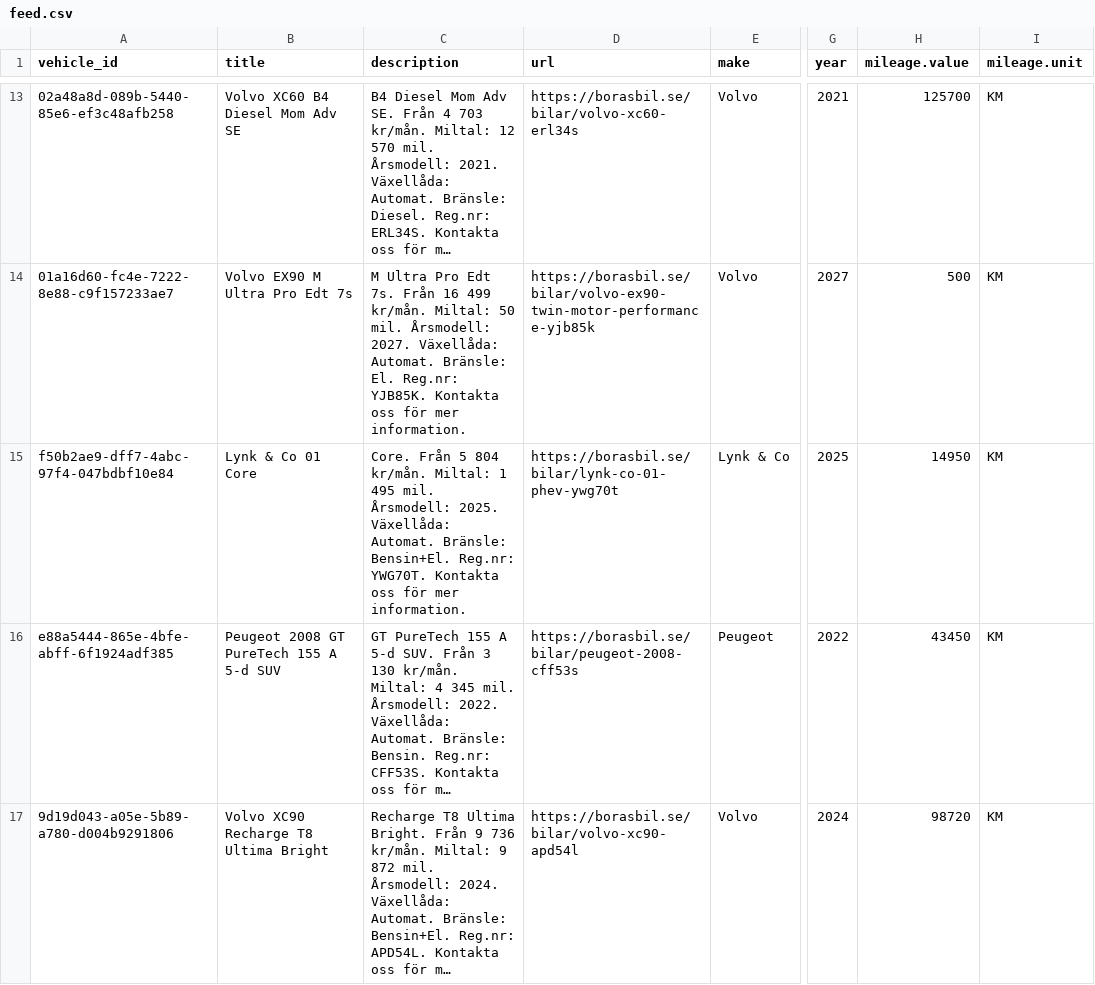
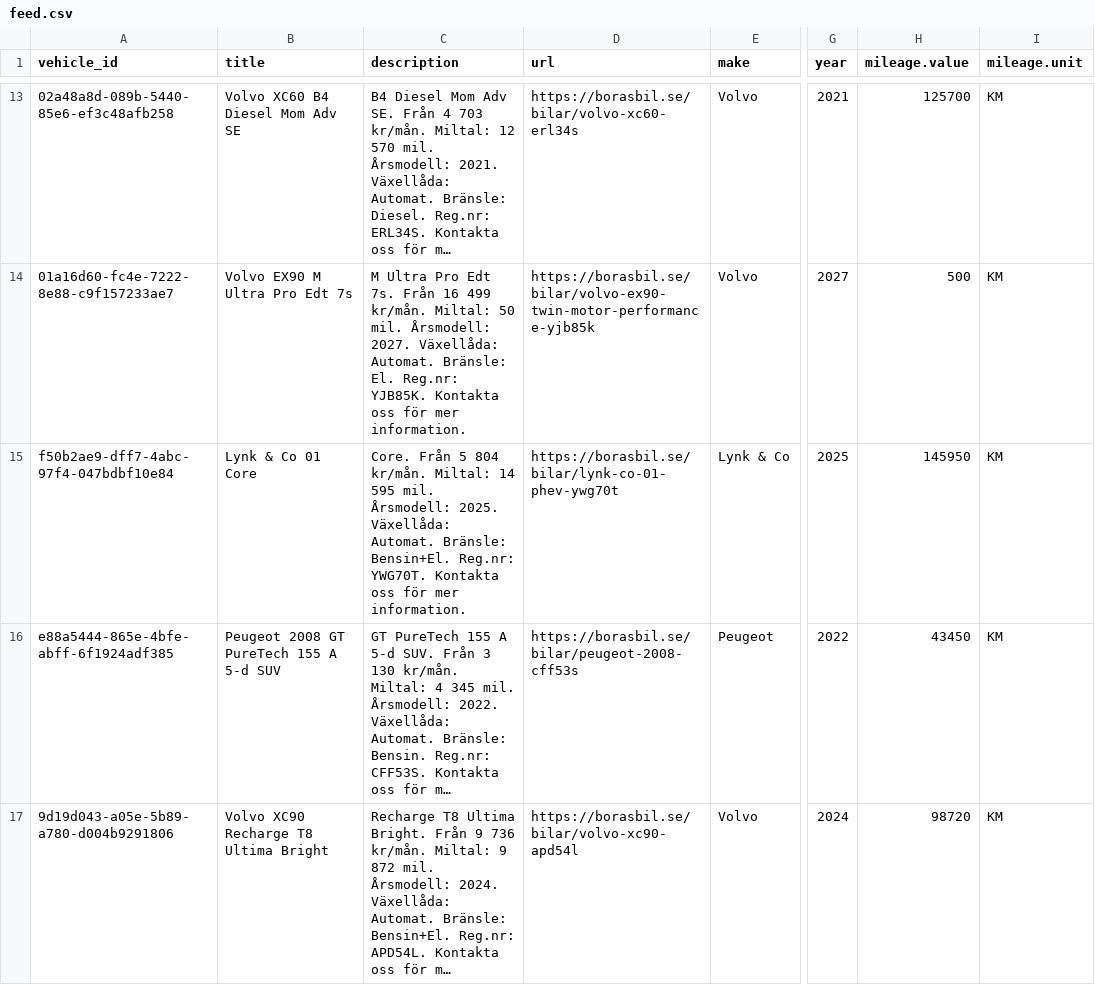
Before and after one commit to Milad-vivamedia/borasbil-facebook-feed, a CSV file: feed.csv, drawn as a sheet; only a part is shown, gaps mark what is left out; long unchanged cells end in …; the diff covers the shown part only; the diff names each change by its address in the sheet, - before the commit and + after, or states it on an @@ line.

Commit message:
Update feed 636b492ede17f28a9ce0ffe93aae6695e222b00f

```diff
--- a/feed.csv
+++ b/feed.csv
-C15 (description): …kr/mån. Miltal: 1 495 mil. Årsmodell:…
+C15 (description): …kr/mån. Miltal: 14 595 mil. Årsmodell:…
-H15 (mileage.value): 14950
+H15 (mileage.value): 145950
```
Also changed, not shown: 6 edited cells elsewhere in this file, 2 other files.
